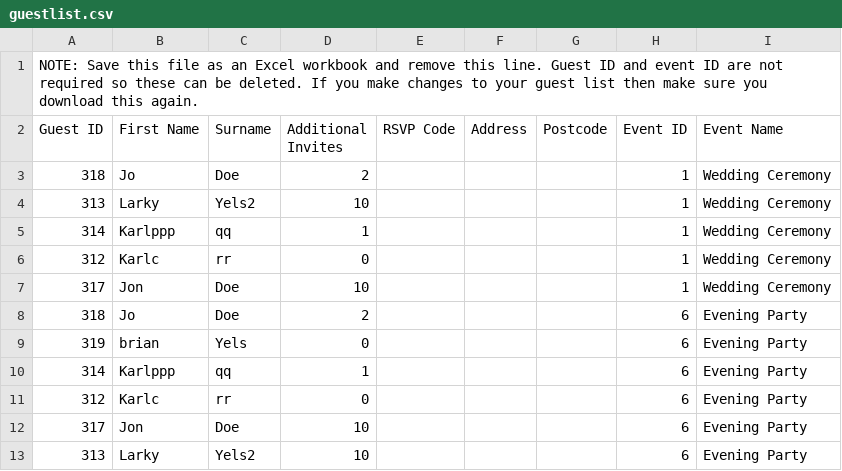
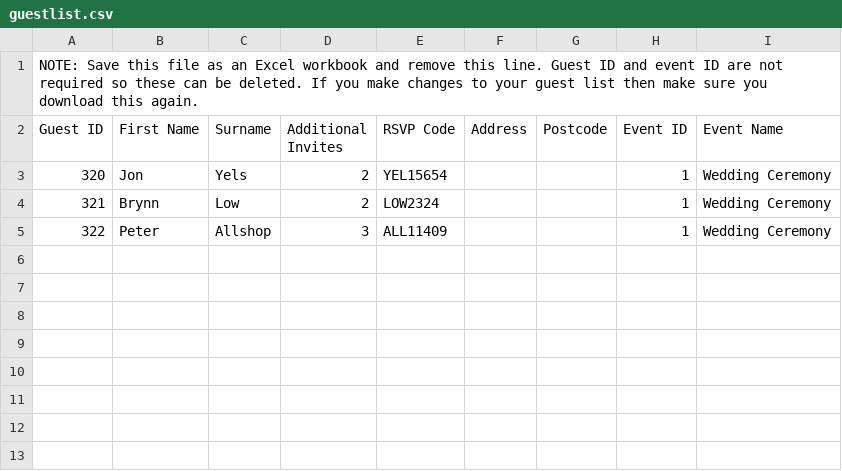
Before and after one commit to pmedia84/admin, a CSV file: scripts/guestlist.csv, drawn as a sheet.

Commit message:
RSVP Codes

```diff
--- a/scripts/guestlist.csv
+++ b/scripts/guestlist.csv
@@ -2,12 +2,4 @@
 "Guest ID","First Name",Surname,"Additional Invites","RSVP Code",Address,Postcode,"Event ID","Event Name"
-318,"Jo ",Doe,2,,,,1,"Wedding Ceremony"
-313,Larky,Yels2,10,,,,1,"Wedding Ceremony"
-314,Karlppp,qq,1,,,,1,"Wedding Ceremony"
-312,Karlc,rr,0,,,,1,"Wedding Ceremony"
-317,"Jon ",Doe,10,,,,1,"Wedding Ceremony"
-318,"Jo ",Doe,2,,,,6,"Evening Party"
-319,brian,Yels,0,,,,6,"Evening Party"
-314,Karlppp,qq,1,,,,6,"Evening Party"
-312,Karlc,rr,0,,,,6,"Evening Party"
-317,"Jon ",Doe,10,,,,6,"Evening Party"
-313,Larky,Yels2,10,,,,6,"Evening Party"
+320,Jon,Yels,2,YEL15654,,,1,"Wedding Ceremony"
+321,Brynn,Low,2,LOW2324,,,1,"Wedding Ceremony"
+322,Peter,Allshop,3,ALL11409,,,1,"Wedding Ceremony"
```
Also changed, not shown: 2 other files.
